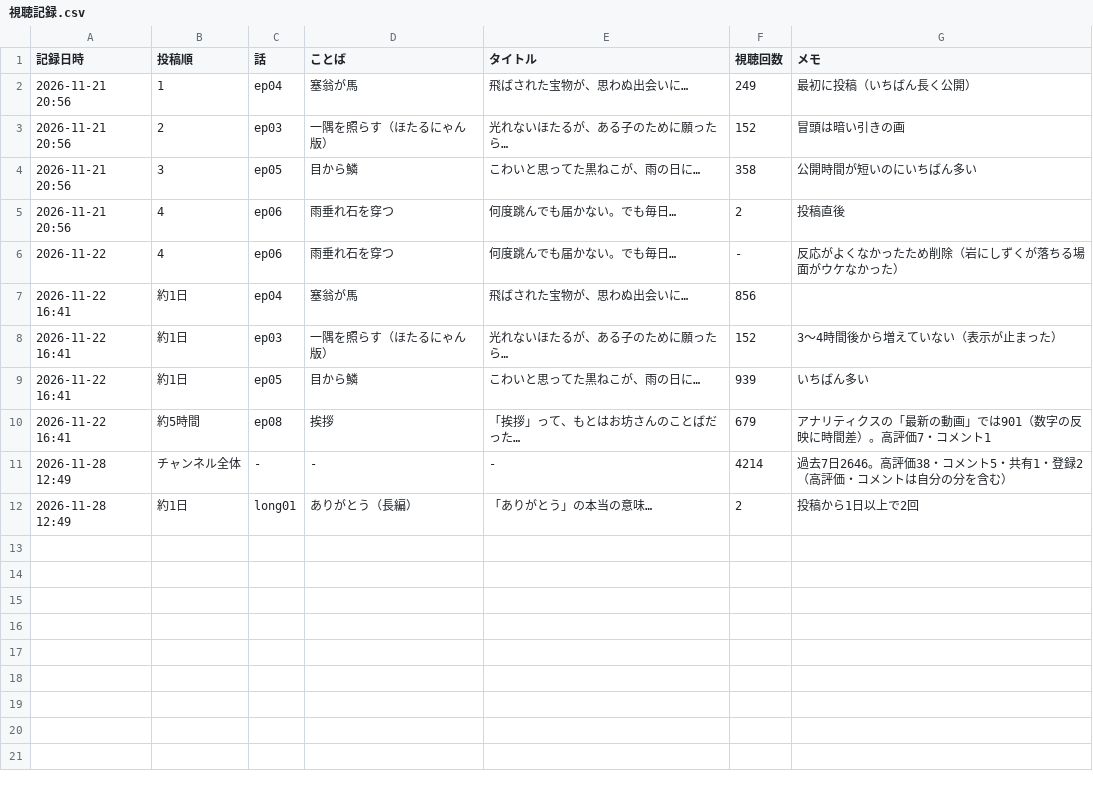
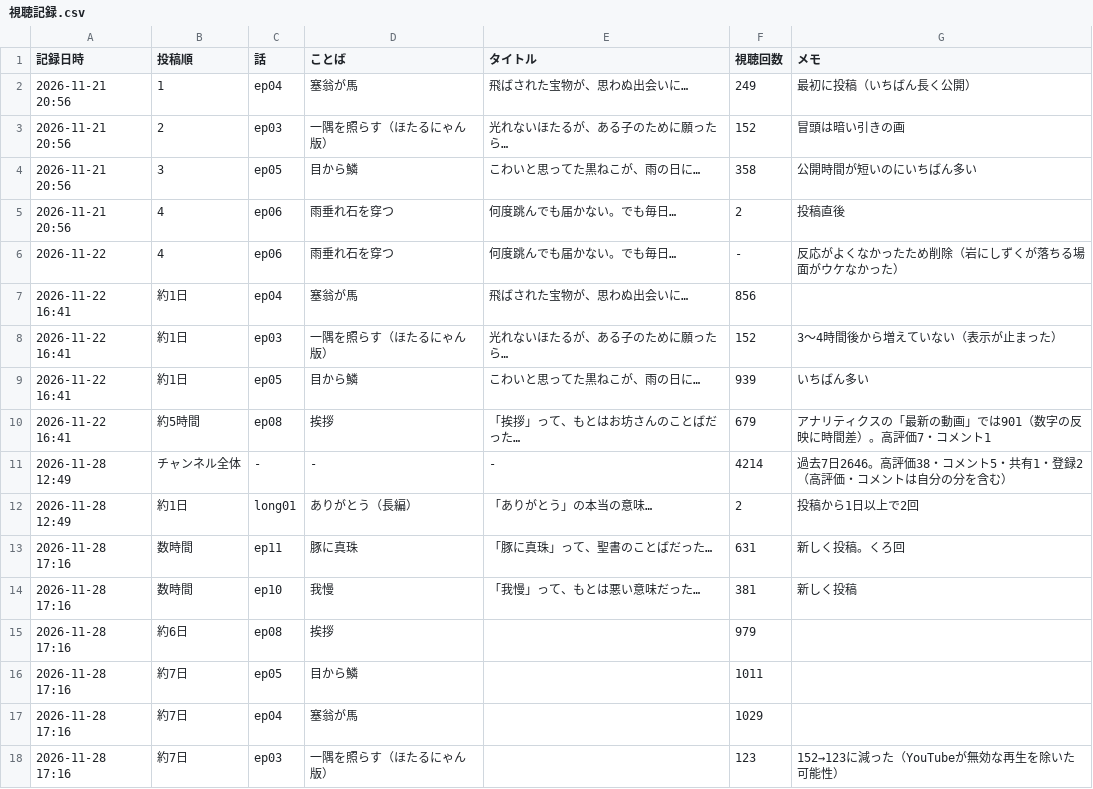
Before and after one commit to tom1236908745/hands_of_mountain, a CSV file: youtube/分析/視聴記録.csv, drawn as a sheet; the diff names each change by its address in the sheet, - before the commit and + after, or states it on an @@ line.

```diff
--- a/youtube/分析/視聴記録.csv
+++ b/youtube/分析/視聴記録.csv
+row 13: 2026-11-28 17:16 | 数時間 | ep11 | 豚に真珠 | 「豚に真珠」って、聖書のことばだった… | 631 | 新しく投稿。くろ回
+row 14: 2026-11-28 17:16 | 数時間 | ep10 | 我慢 | 「我慢」って、もとは悪い意味だった… | 381 | 新しく投稿
+row 15: 2026-11-28 17:16 | 約6日 | ep08 | 挨拶 |  | 979
+row 16: 2026-11-28 17:16 | 約7日 | ep05 | 目から鱗 |  | 1011
+row 17: 2026-11-28 17:16 | 約7日 | ep04 | 塞翁が馬 |  | 1029
+row 18: 2026-11-28 17:16 | 約7日 | ep03 | 一隅を照らす（ほたるにゃん版） |  | 123 | 152→123に減った（YouTubeが無効な再生を除いた可能性）
```
Also changed, not shown: youtube/分析/dashboard/episodes.csv, 2 other files.
